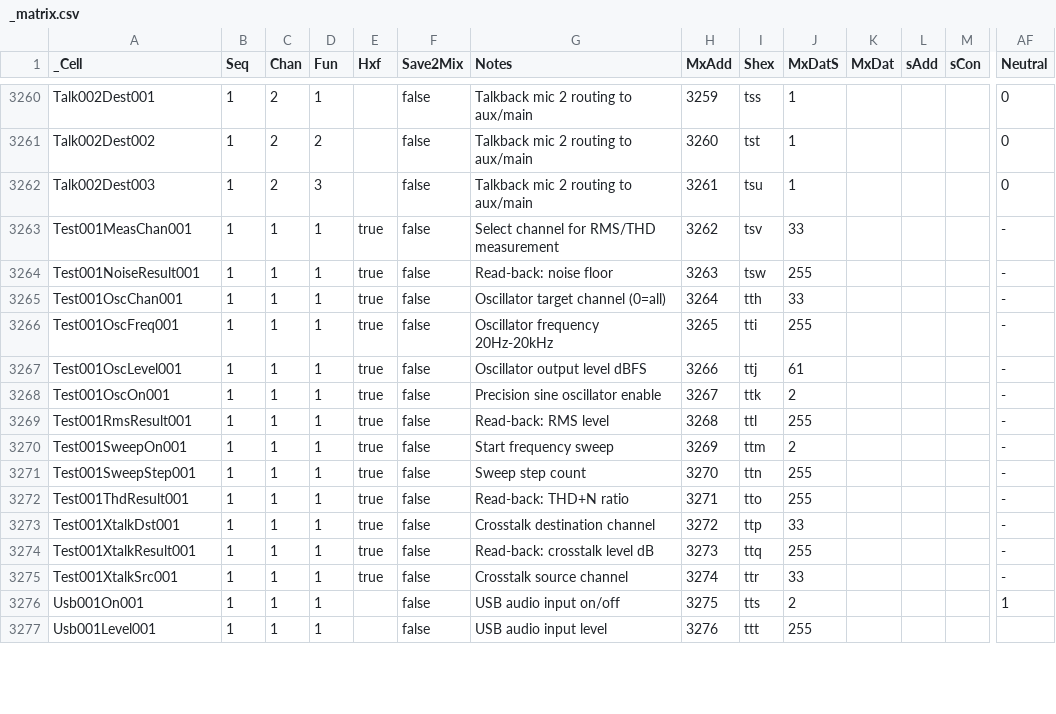
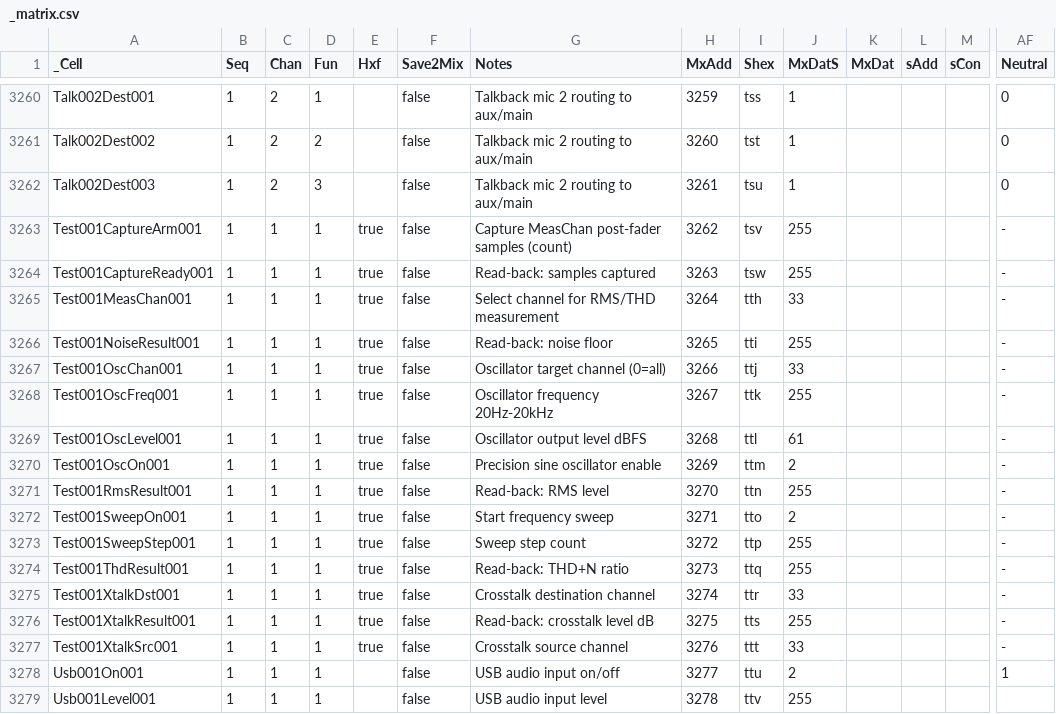
Before and after one commit to invirco/dsp, a CSV file: MW/D16/MX/_matrix.csv, drawn as a sheet; only a part is shown, gaps mark what is left out; addresses are those after the commit; rows hold the shown columns only; the diff covers the shown part only; the diff names each change by its address in the sheet, - before the commit and + after, or states it on an @@ line.

```diff
--- a/MW/D16/MX/_matrix.csv
+++ b/MW/D16/MX/_matrix.csv
+row 3263: Test001CaptureArm001 | 1 | 1 | 1 | true | false | Capture MeasChan post-fader samples (count) | 3262 | tsv | 255 |  |  |  | -
+row 3264: Test001CaptureReady001 | 1 | 1 | 1 | true | false | Read-back: samples captured | 3263 | tsw | 255 |  |  |  | -
-H3265 (MxAdd): 3262
+H3265 (MxAdd): 3264
-I3265 (Shex): tsv
+I3265 (Shex): tth
-H3266 (MxAdd): 3263
+H3266 (MxAdd): 3265
-I3266 (Shex): tsw
+I3266 (Shex): tti
-H3267 (MxAdd): 3264
+H3267 (MxAdd): 3266
-I3267 (Shex): tth
+I3267 (Shex): ttj
-H3268 (MxAdd): 3265
+H3268 (MxAdd): 3267
-I3268 (Shex): tti
+I3268 (Shex): ttk
-H3269 (MxAdd): 3266
+H3269 (MxAdd): 3268
-I3269 (Shex): ttj
+I3269 (Shex): ttl
-H3270 (MxAdd): 3267
+H3270 (MxAdd): 3269
-I3270 (Shex): ttk
+I3270 (Shex): ttm
-H3271 (MxAdd): 3268
+H3271 (MxAdd): 3270
-I3271 (Shex): ttl
+I3271 (Shex): ttn
-H3272 (MxAdd): 3269
+H3272 (MxAdd): 3271
-I3272 (Shex): ttm
+I3272 (Shex): tto
-H3273 (MxAdd): 3270
+H3273 (MxAdd): 3272
-I3273 (Shex): ttn
+I3273 (Shex): ttp
-H3274 (MxAdd): 3271
+H3274 (MxAdd): 3273
-I3274 (Shex): tto
+I3274 (Shex): ttq
-H3275 (MxAdd): 3272
+H3275 (MxAdd): 3274
-I3275 (Shex): ttp
+I3275 (Shex): ttr
-H3276 (MxAdd): 3273
+H3276 (MxAdd): 3275
-I3276 (Shex): ttq
+I3276 (Shex): tts
-H3277 (MxAdd): 3274
+H3277 (MxAdd): 3276
-I3277 (Shex): ttr
+I3277 (Shex): ttt
-H3278 (MxAdd): 3275
+H3278 (MxAdd): 3277
-I3278 (Shex): tts
+I3278 (Shex): ttu
-H3279 (MxAdd): 3276
+H3279 (MxAdd): 3278
-I3279 (Shex): ttt
+I3279 (Shex): ttv
```
Also changed, not shown: 96 edited cells elsewhere in this file, MW/D12/MX/_matrix.csv, MW/D24/MX/_matrix.csv, 20 other files.
